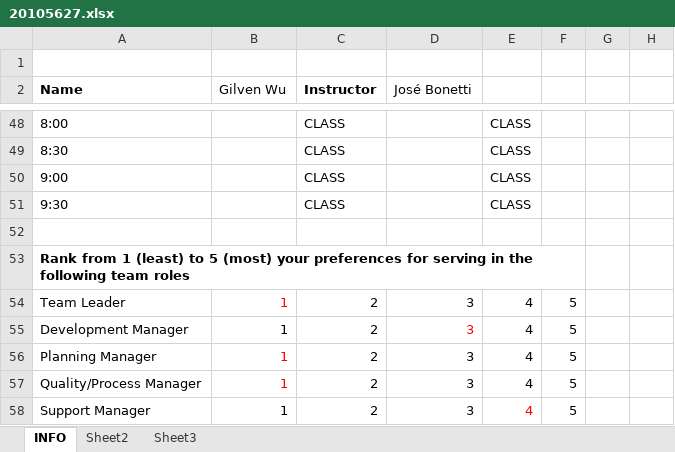
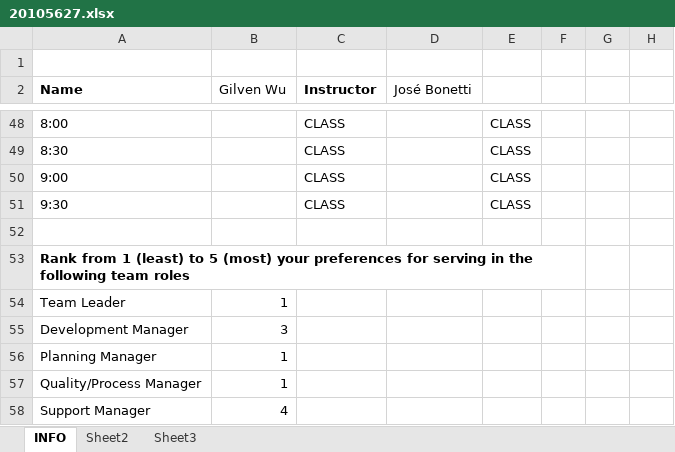
Before and after one commit to jw92/PPR, an Excel workbook: forms/20105627.xlsx, sheet INFO, drawn as a sheet; only a part is shown, gaps mark what is left out; values as stored, in another font and other column widths than the file's, no borders; removed rows and columns are numbered as before the commit, all else as after; the diff names each change by its address in the sheet, - before the commit and + after, or states it on an @@ line.

```diff
--- a/forms/20105627.xlsx (sheet INFO)
+++ b/forms/20105627.xlsx (sheet INFO)
-B54 text colour: #FF0000
+B54 text colour: black
-C54 (Instructor): 2
+C54 (Instructor): (empty)
-D54 (José Bonetti): 3
+D54 (José Bonetti): (empty)
-E54: 4
+E54: (empty)
-F54: 5
+F54: (empty)
-row 55: Development Manager | 1 | 2 | 3 | 4 | 5
+row 55: Development Manager | 3
-B56:B57 text colour: #FF0000
+B56:B57 text colour: black
-C56:C57 (Instructor): 2
+C56:C57 (Instructor): (empty)
-D56:D57 (José Bonetti): 3
+D56:D57 (José Bonetti): (empty)
-E56:E57: 4
+E56:E57: (empty)
-F56:F57: 5
+F56:F57: (empty)
-row 58: Support Manager | 1 | 2 | 3 | 4 | 5
+row 58: Support Manager | 4
```
Also changed, not shown: forms/2010-6381.xlsx, 1 other file.
